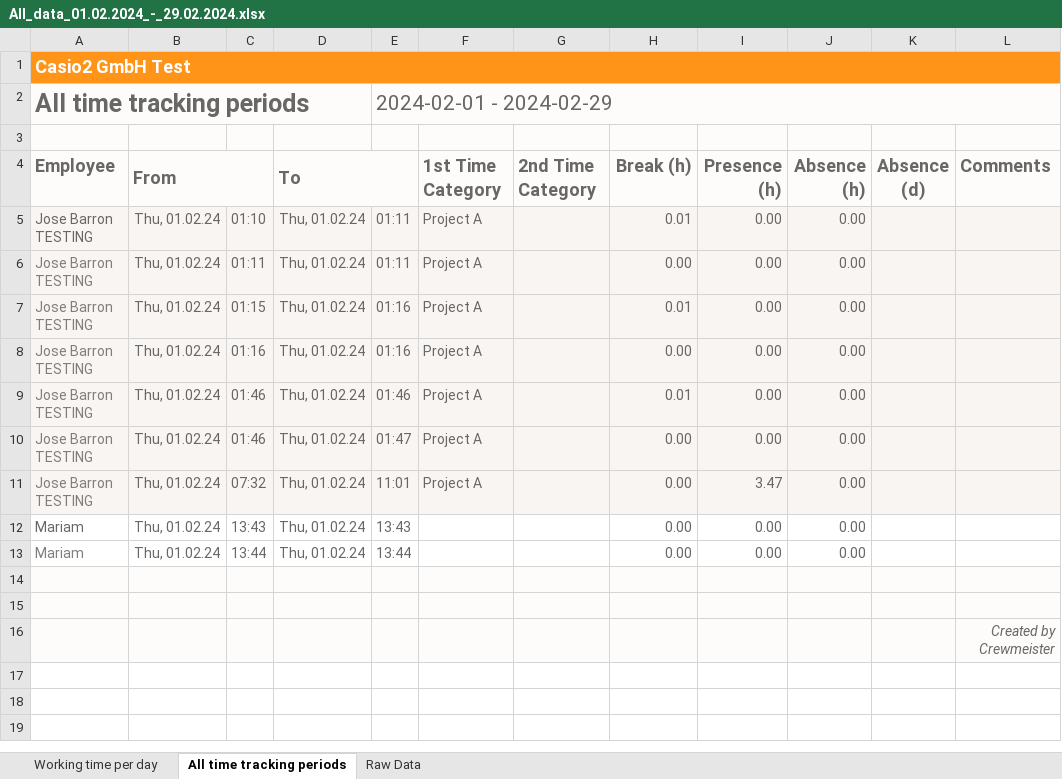
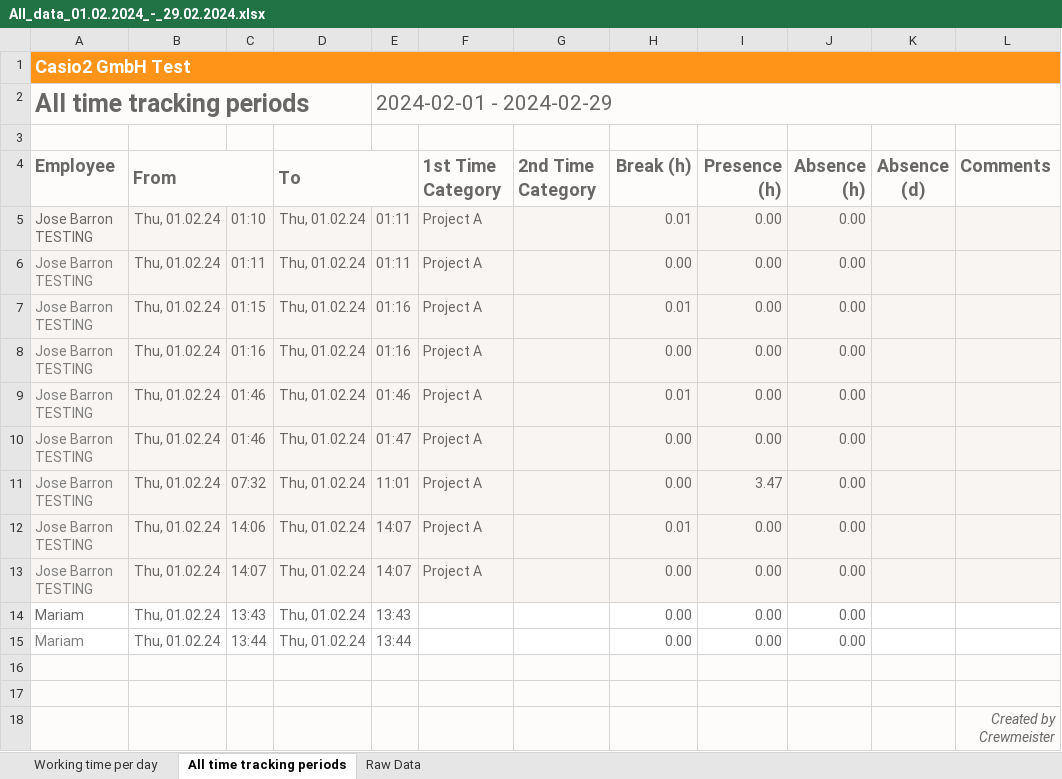
Before and after one commit to sana354/QAChallenge, an Excel workbook: cypress/downloads/All_data_01.02.2024_-_29.02.2024.xlsx, sheet All time tracking periods, drawn as a sheet; values as stored, in another font and other column widths than the file's, no borders; the diff names each change by its address in the sheet, - before the commit and + after, or states it on an @@ line.

```diff
--- a/cypress/downloads/All_data_01.02.2024_-_29.02.2024.xlsx (sheet All time tracking periods)
+++ b/cypress/downloads/All_data_01.02.2024_-_29.02.2024.xlsx (sheet All time tracking periods)
+row 12: Jose Barron TESTING | Thu, 01.02.24 | 14:06 | Thu, 01.02.24 | 14:07 | Project A |  | 0.01 | 0.00 | 0.00
+row 13: Jose Barron TESTING | Thu, 01.02.24 | 14:07 | Thu, 01.02.24 | 14:07 | Project A |  | 0.00 | 0.00 | 0.00
```
Also changed, not shown: sheet Raw Data, sheet Working time per day, 1 other file.
